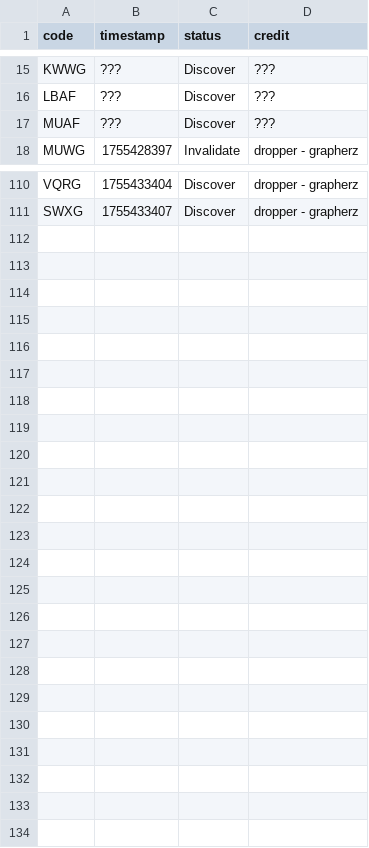
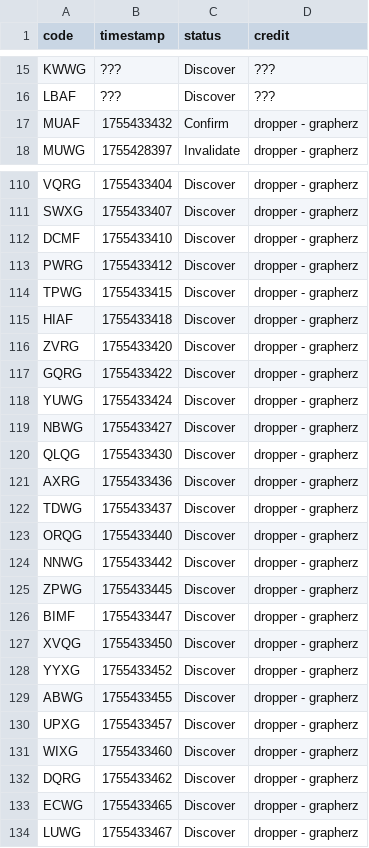
Before and after one commit to Sparxist/Lobbies, a CSV file: filestore/na.csv, drawn as a sheet; only a part is shown, gaps mark what is left out.

```diff
--- a/filestore/na.csv
+++ b/filestore/na.csv
@@ -16,3 +16,3 @@ KWWG,???,Discover,???
 LBAF,???,Discover,???
-MUAF,???,Discover,???
+MUAF,1755433432,Confirm,dropper - grapherz
 MUWG,1755428397,Invalidate,dropper - grapherz
@@ -111 +111,24 @@ VQRG,1755433404,Discover,dropper - grapherz
 SWXG,1755433407,Discover,dropper - grapherz
+DCMF,1755433410,Discover,dropper - grapherz
+PWRG,1755433412,Discover,dropper - grapherz
+TPWG,1755433415,Discover,dropper - grapherz
+HIAF,1755433418,Discover,dropper - grapherz
+ZVRG,1755433420,Discover,dropper - grapherz
+GQRG,1755433422,Discover,dropper - grapherz
+YUWG,1755433424,Discover,dropper - grapherz
+NBWG,1755433427,Discover,dropper - grapherz
+QLQG,1755433430,Discover,dropper - grapherz
+AXRG,1755433436,Discover,dropper - grapherz
+TDWG,1755433437,Discover,dropper - grapherz
+ORQG,1755433440,Discover,dropper - grapherz
+NNWG,1755433442,Discover,dropper - grapherz
+ZPWG,1755433445,Discover,dropper - grapherz
+BIMF,1755433447,Discover,dropper - grapherz
+XVQG,1755433450,Discover,dropper - grapherz
+YYXG,1755433452,Discover,dropper - grapherz
+ABWG,1755433455,Discover,dropper - grapherz
+UPXG,1755433457,Discover,dropper - grapherz
+WIXG,1755433460,Discover,dropper - grapherz
+DQRG,1755433462,Discover,dropper - grapherz
+ECWG,1755433465,Discover,dropper - grapherz
+LUWG,1755433467,Discover,dropper - grapherz
```
Also changed, not shown: 1 other file.
